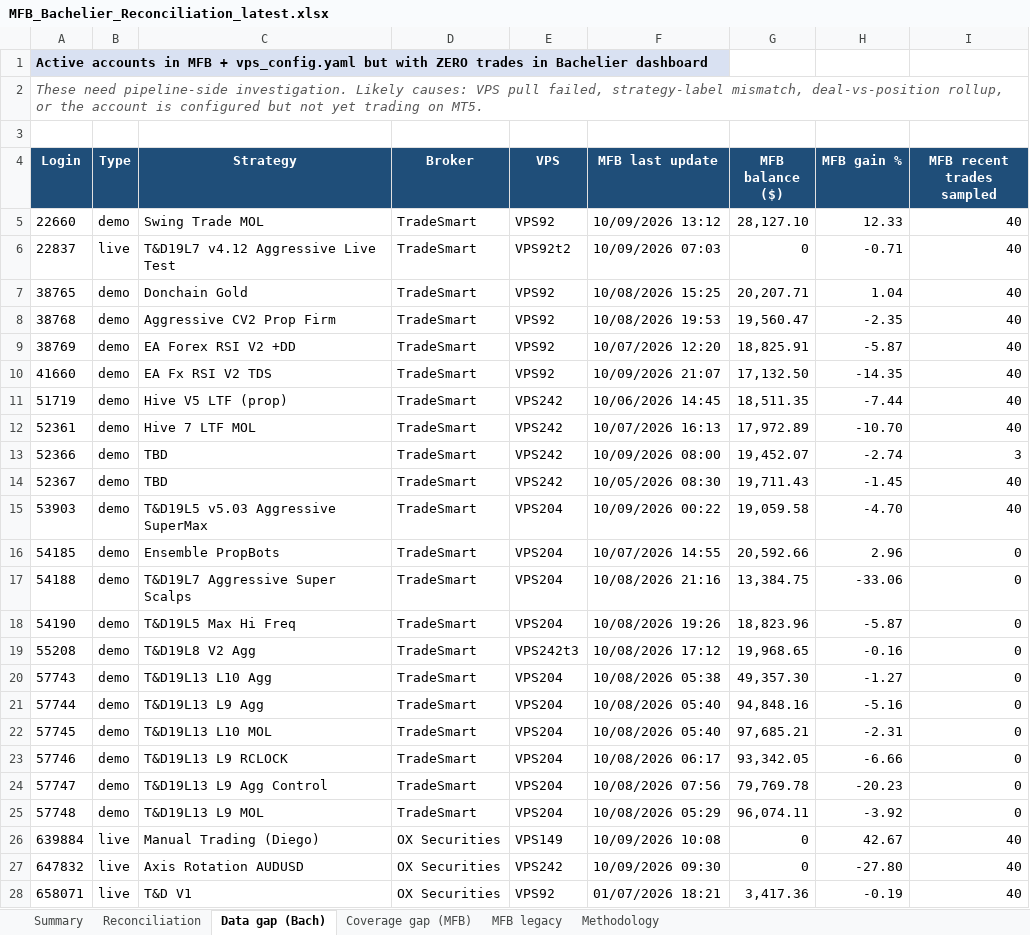
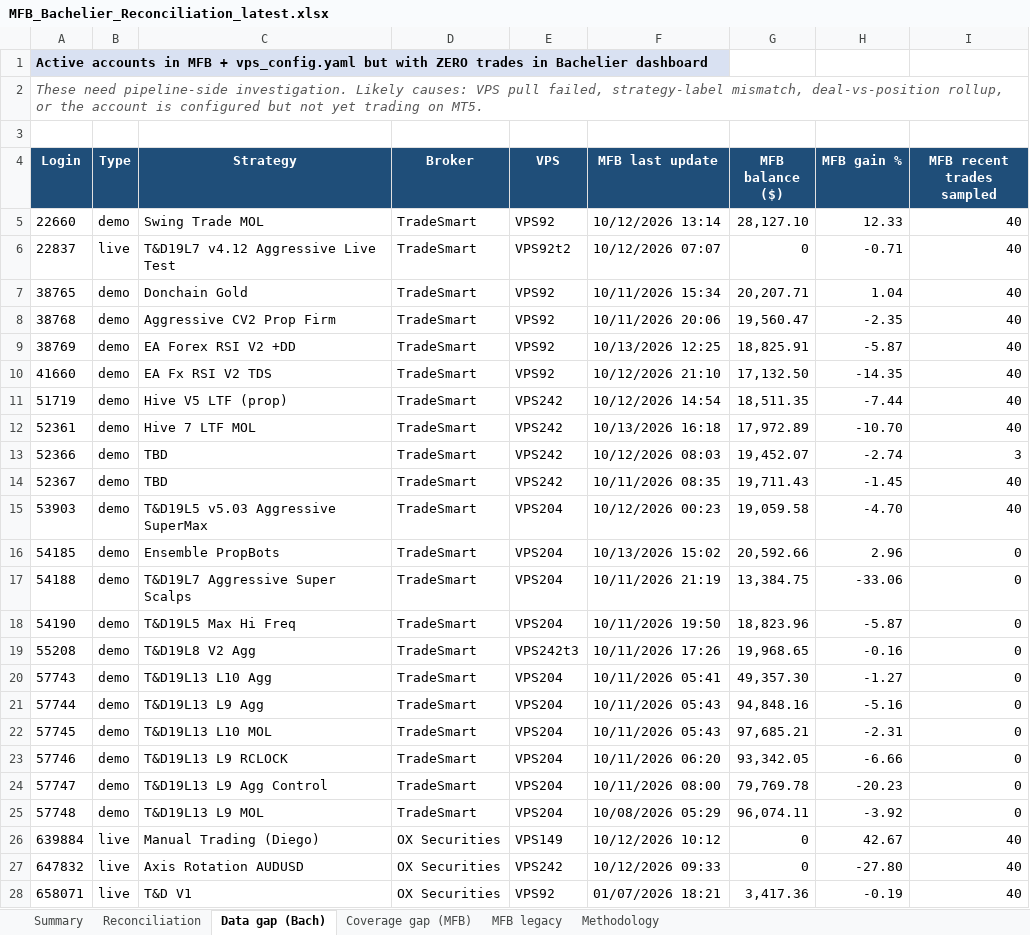
Before and after one commit to TheCryptocrat/bachelier-dashboards, an Excel workbook: MFB_Bachelier_Reconciliation_latest.xlsx, sheet Data gap (Bach), drawn as a sheet; only a part is shown; values as stored, in another font and other column widths than the file's, no borders; the diff covers the shown part only; the diff names each change by its address in the sheet, - before the commit and + after, or states it on an @@ line.

```diff
--- a/MFB_Bachelier_Reconciliation_latest.xlsx (sheet Data gap (Bach))
+++ b/MFB_Bachelier_Reconciliation_latest.xlsx (sheet Data gap (Bach))
-F5 (MFB last update): 10/09/2026 13:12
+F5 (MFB last update): 10/12/2026 13:14
-F6 (MFB last update): 10/09/2026 07:03
+F6 (MFB last update): 10/12/2026 07:07
-F7 (MFB last update): 10/08/2026 15:25
+F7 (MFB last update): 10/11/2026 15:34
-F8 (MFB last update): 10/08/2026 19:53
+F8 (MFB last update): 10/11/2026 20:06
-F9 (MFB last update): 10/07/2026 12:20
+F9 (MFB last update): 10/13/2026 12:25
-F10 (MFB last update): 10/09/2026 21:07
+F10 (MFB last update): 10/12/2026 21:10
-F11 (MFB last update): 10/06/2026 14:45
+F11 (MFB last update): 10/12/2026 14:54
-F12 (MFB last update): 10/07/2026 16:13
+F12 (MFB last update): 10/13/2026 16:18
-F13 (MFB last update): 10/09/2026 08:00
+F13 (MFB last update): 10/12/2026 08:03
-F14 (MFB last update): 10/05/2026 08:30
+F14 (MFB last update): 10/11/2026 08:35
-F15 (MFB last update): 10/09/2026 00:22
+F15 (MFB last update): 10/12/2026 00:23
-F16 (MFB last update): 10/07/2026 14:55
+F16 (MFB last update): 10/13/2026 15:02
-F17 (MFB last update): 10/08/2026 21:16
+F17 (MFB last update): 10/11/2026 21:19
-F18 (MFB last update): 10/08/2026 19:26
+F18 (MFB last update): 10/11/2026 19:50
-F19 (MFB last update): 10/08/2026 17:12
+F19 (MFB last update): 10/11/2026 17:26
-F20 (MFB last update): 10/08/2026 05:38
+F20 (MFB last update): 10/11/2026 05:41
-F21:F22 (MFB last update): 10/08/2026 05:40
+F21:F22 (MFB last update): 10/11/2026 05:43
-F23 (MFB last update): 10/08/2026 06:17
+F23 (MFB last update): 10/11/2026 06:20
-F24 (MFB last update): 10/08/2026 07:56
+F24 (MFB last update): 10/11/2026 08:00
-F26 (MFB last update): 10/09/2026 10:08
+F26 (MFB last update): 10/12/2026 10:12
-F27 (MFB last update): 10/09/2026 09:30
+F27 (MFB last update): 10/12/2026 09:33
```
Also changed, not shown: 1 edited cell elsewhere in this sheet, sheet Reconciliation, sheet MFB legacy, sheet Summary, 6 other files.
